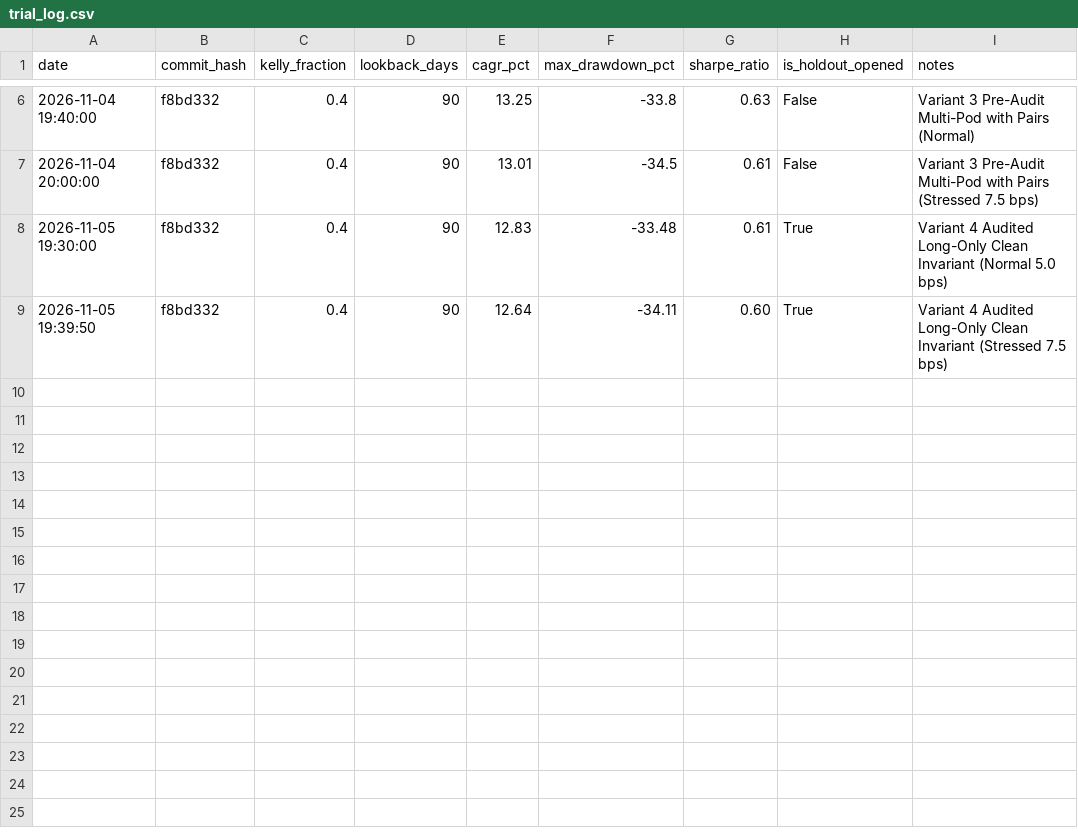
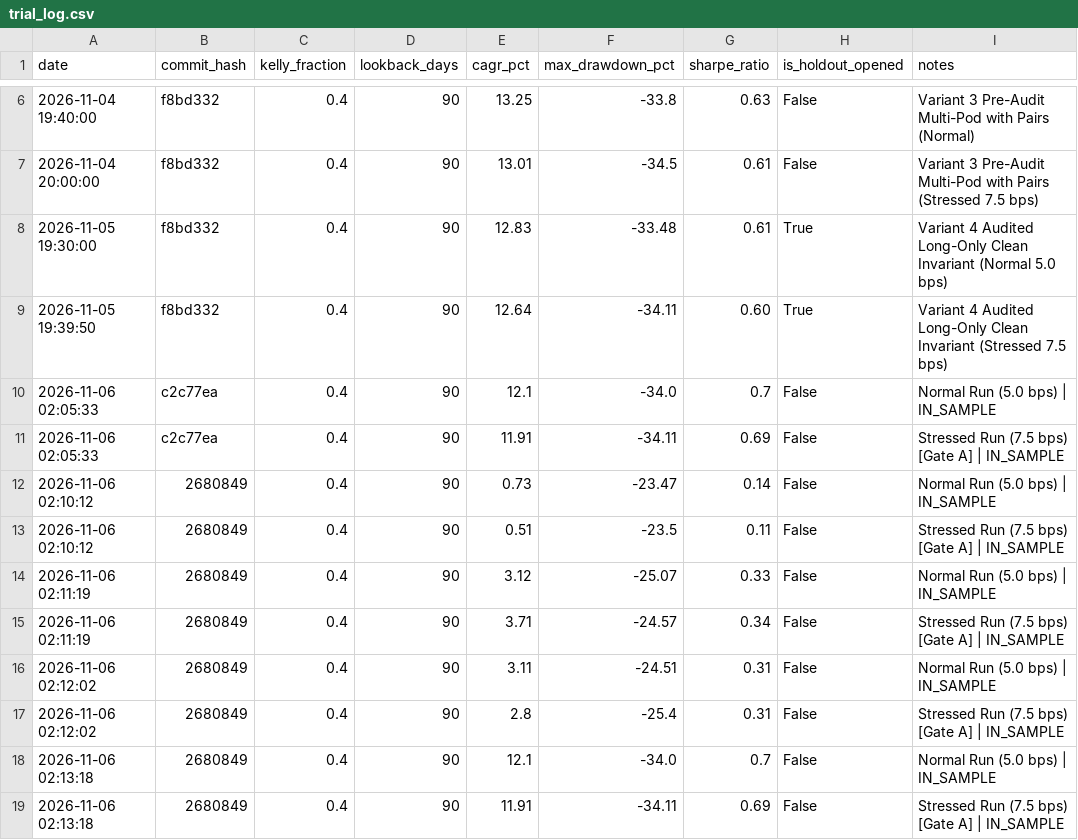
Before and after one commit to rain2002/trading_bot, a CSV file: trading_system/data/trial_log.csv, drawn as a sheet; only a part is shown, gaps mark what is left out.

Commit message:
fix(validation): state Gate A failure on drawdown, re-run in-sample through 2024-12-31, and reserve fresh holdout

```diff
--- a/trading_system/data/trial_log.csv
+++ b/trading_system/data/trial_log.csv
@@ -9 +9,11 @@ date,commit_hash,kelly_fraction,lookback_days,cagr_pct,max_drawdown_pct,sharpe_r
 2026-11-05 19:39:50,f8bd332,0.4,90,12.64,-34.11,0.60,True,Variant 4 Audited Long-Only Clean Invariant (Stressed 7.5 bps)
+2026-11-06 02:05:33,c2c77ea,0.4,90,12.1,-34.0,0.7,False,Normal Run (5.0 bps) | IN_SAMPLE
+2026-11-06 02:05:33,c2c77ea,0.4,90,11.91,-34.11,0.69,False,Stressed Run (7.5 bps) [Gate A] | IN_SAMPLE
+2026-11-06 02:10:12,2680849,0.4,90,0.73,-23.47,0.14,False,Normal Run (5.0 bps) | IN_SAMPLE
+2026-11-06 02:10:12,2680849,0.4,90,0.51,-23.5,0.11,False,Stressed Run (7.5 bps) [Gate A] | IN_SAMPLE
+2026-11-06 02:11:19,2680849,0.4,90,3.12,-25.07,0.33,False,Normal Run (5.0 bps) | IN_SAMPLE
+2026-11-06 02:11:19,2680849,0.4,90,3.71,-24.57,0.34,False,Stressed Run (7.5 bps) [Gate A] | IN_SAMPLE
+2026-11-06 02:12:02,2680849,0.4,90,3.11,-24.51,0.31,False,Normal Run (5.0 bps) | IN_SAMPLE
+2026-11-06 02:12:02,2680849,0.4,90,2.8,-25.4,0.31,False,Stressed Run (7.5 bps) [Gate A] | IN_SAMPLE
+2026-11-06 02:13:18,2680849,0.4,90,12.1,-34.0,0.7,False,Normal Run (5.0 bps) | IN_SAMPLE
+2026-11-06 02:13:18,2680849,0.4,90,11.91,-34.11,0.69,False,Stressed Run (7.5 bps) [Gate A] | IN_SAMPLE
```
Also changed, not shown: 2 other files.
